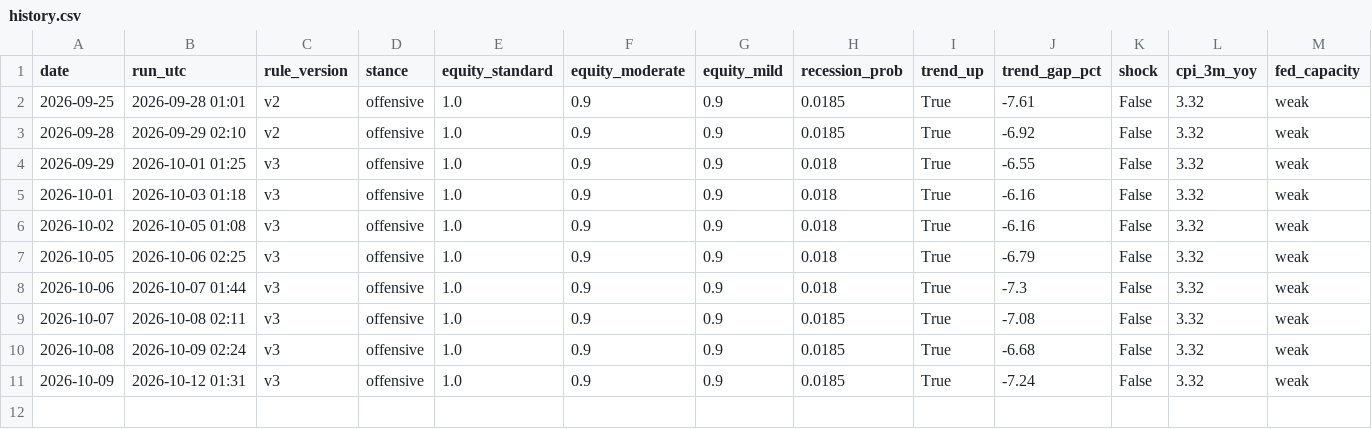
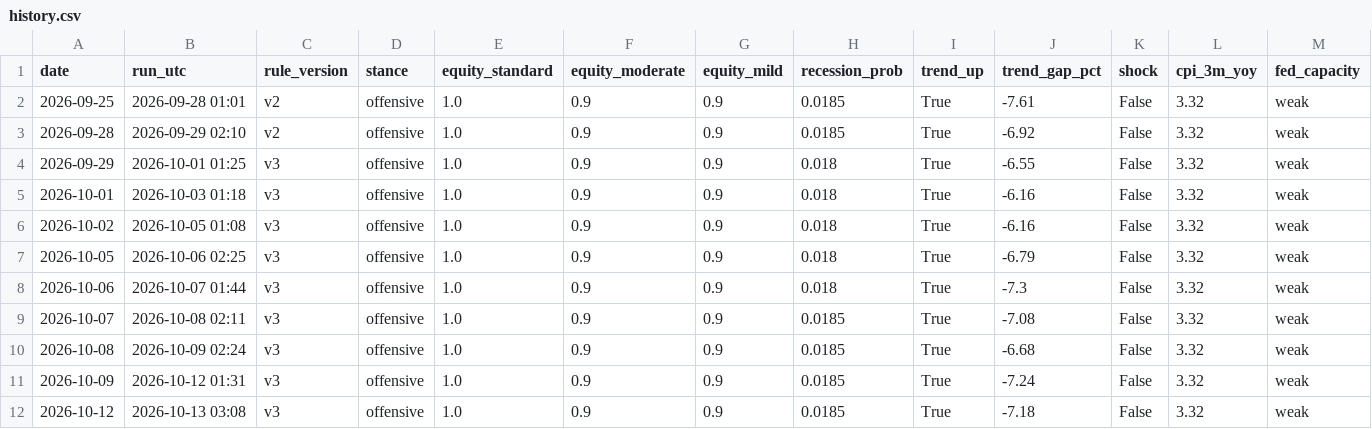
Before and after one commit to memoryfraction/AWLPilot-Public, a CSV file: macro/data/history.csv, drawn as a sheet; only a part is shown; rows hold the shown columns only; the diff names each change by its address in the sheet, - before the commit and + after, or states it on an @@ line.

```diff
--- a/macro/data/history.csv
+++ b/macro/data/history.csv
+row 12: 2026-10-12 | 2026-10-13 03:08 | v3 | offensive | 1.0 | 0.9 | 0.9 | 0.0185 | True | -7.18 | False | 3.32 | weak
```
Also changed, not shown: macro/data/ledger.csv, 2 other files.
